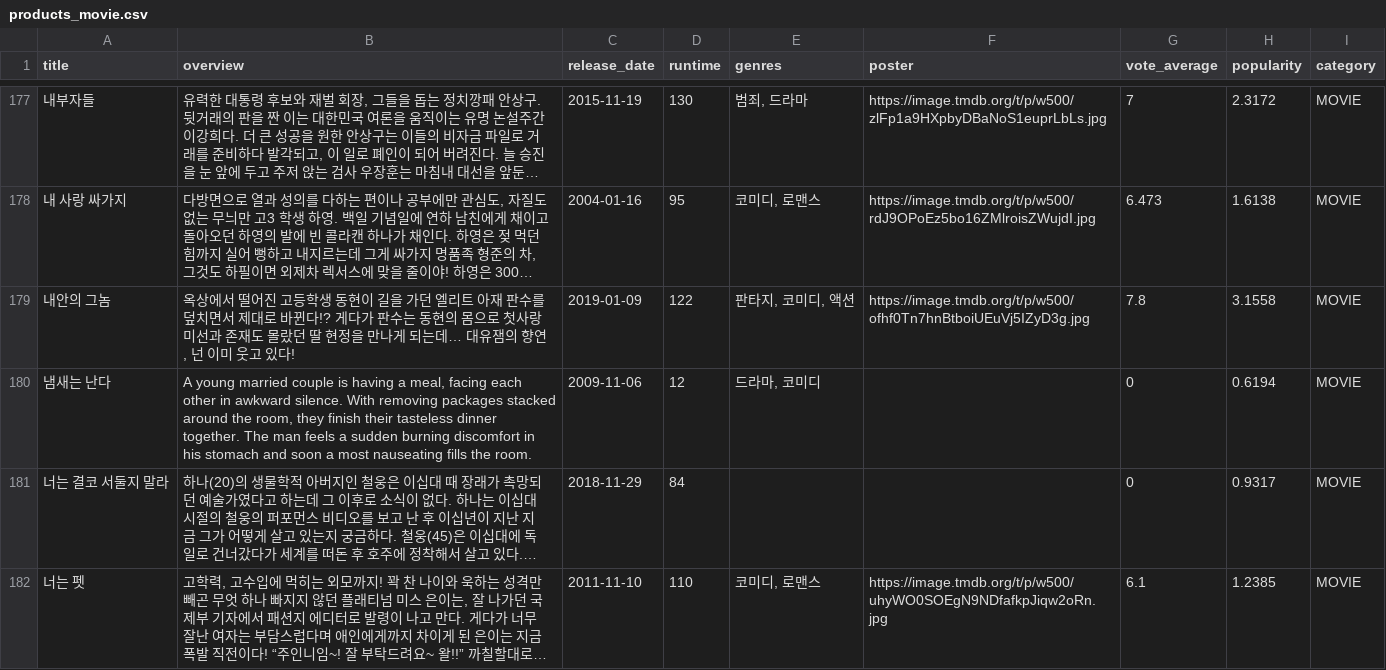
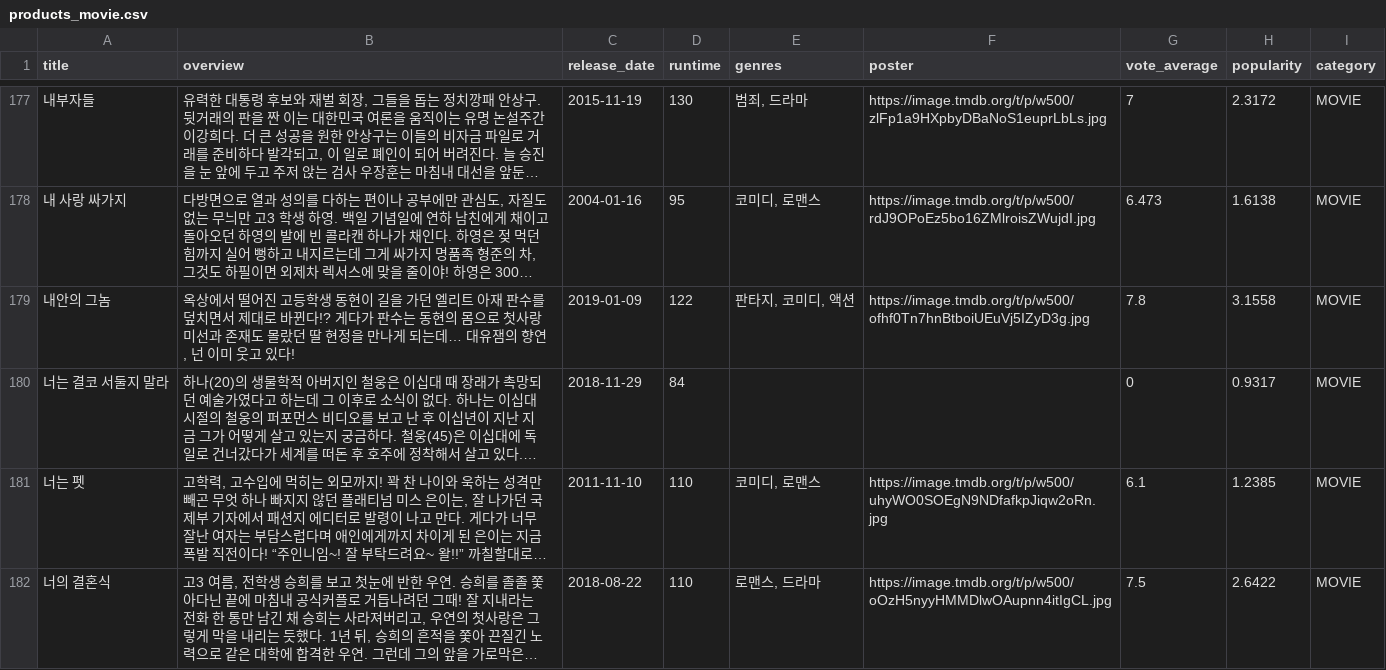
Before and after one commit to K-tour-project/BE, a CSV file: data/products_movie.csv, drawn as a sheet; only a part is shown, gaps mark what is left out; the shorter side is filled out with more unchanged rows; long unchanged cells end in …; the diff covers the shown part only; the diff names each change by its address in the sheet, - before the commit and + after, or states it on an @@ line.

```diff
--- a/data/products_movie.csv
+++ b/data/products_movie.csv
-row 180: 냄새는 난다 | A young married couple is having a meal, facing each other in awkward silence. With removing packages stacked around the room, they finish their tasteless dinner together. The man feels a sudden burning discomfort in his stomach and soon a most nauseating fills the room. | 2009-11-06 | 12 | 드라마, 코미디 |  | 0 | 0.6194 | MOVIE
```
Also changed, not shown: 9 removed rows elsewhere in this file, 7 other files.
